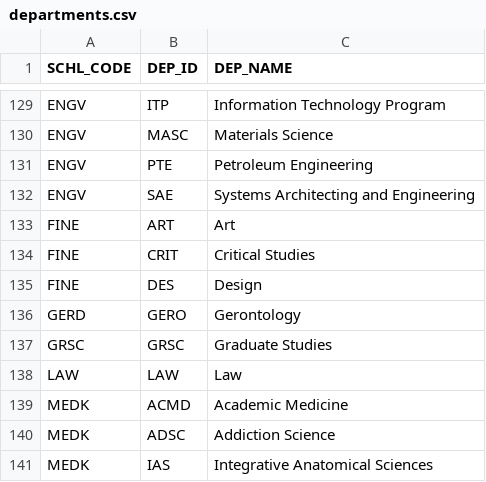
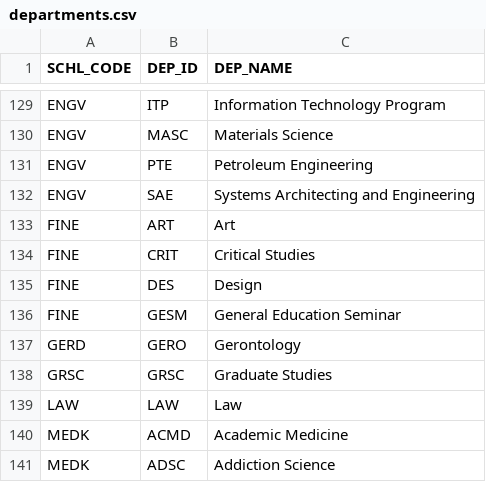
Before and after one commit to HimuJain/USC-Schedule-Planner, a CSV file: departments.csv, drawn as a sheet; only a part is shown, gaps mark what is left out; the shorter side is filled out with more unchanged rows.

```diff
--- a/departments.csv
+++ b/departments.csv
@@ -135,2 +135,3 @@ FINE,CRIT,Critical Studies
 FINE,DES,Design
+FINE,GESM,General Education Seminar
 GERD,GERO,Gerontology
```
Also changed, not shown: 7 other files.
